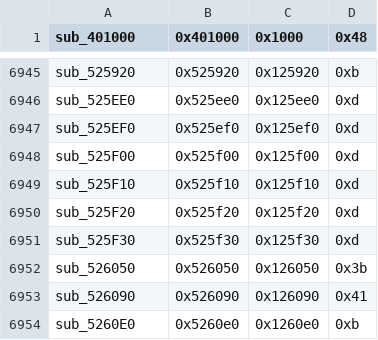
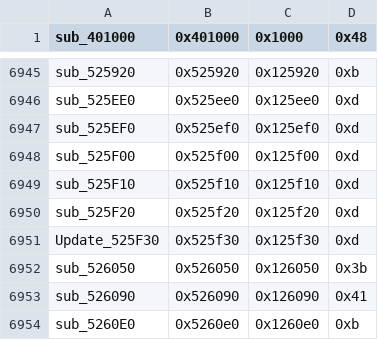
Before and after one commit to CriminalRETeam/gta2_re, a CSV file: Scripts/bin_comp/og_function_data_v96f.csv, drawn as a sheet; only a part is shown, gaps mark what is left out.

```diff
--- a/Scripts/bin_comp/og_function_data_v96f.csv
+++ b/Scripts/bin_comp/og_function_data_v96f.csv
@@ -6950,3 +6950,3 @@ sub_525F10,0x525f10,0x125f10,0xd
 sub_525F20,0x525f20,0x125f20,0xd
-sub_525F30,0x525f30,0x125f30,0xd
+Update_525F30,0x525f30,0x125f30,0xd
 sub_526050,0x526050,0x126050,0x3b
```
Also changed, not shown: Scripts/bin_comp/og_function_data_v105.csv, 3 other files.
